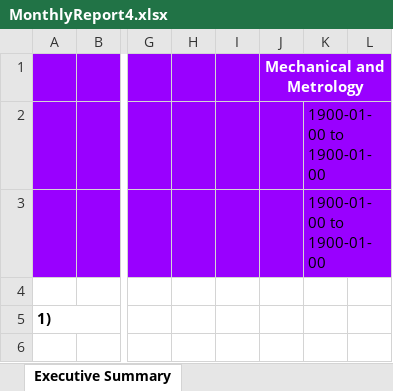
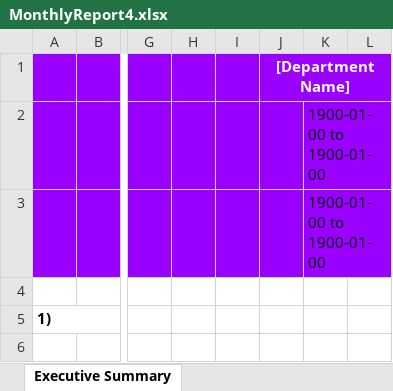
Before and after one commit to DPBandA/report-management, an Excel workbook: src/main/resources/reports/MonthlyReport4.xlsx, sheet Executive Summary, drawn as a sheet; only a part is shown, gaps mark what is left out; values as stored, in another font and other column widths than the file's, no borders; the diff names each change by its address in the sheet, - before the commit and + after, or states it on an @@ line.

```diff
--- a/src/main/resources/reports/MonthlyReport4.xlsx (sheet Executive Summary)
+++ b/src/main/resources/reports/MonthlyReport4.xlsx (sheet Executive Summary)
-J1: Mechanical and Metrology
+J1: [Department Name]
```
Also changed, not shown: sheet Stats (B), sheet Stats (A), sheet Valuations, sheet Manually Updated Stats, sheet Performance VS Strategic Goals, sheet Raw Data, 8 other files.
